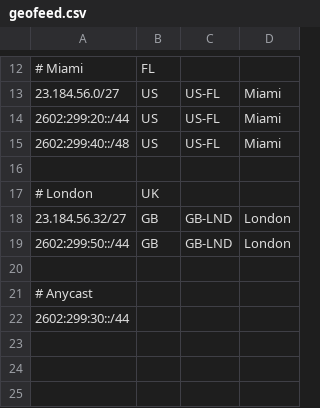
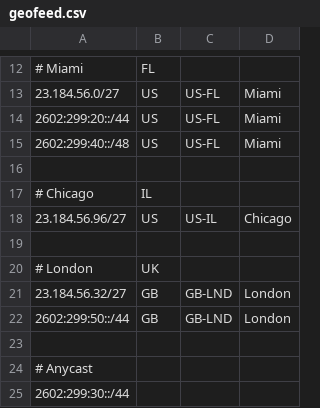
Before and after one commit to chargeditsolutionsllc/rfc8805-geofeed, a CSV file: geofeed.csv, drawn as a sheet; only a part is shown, gaps mark what is left out; the diff names each change by its address in the sheet, - before the commit and + after, or states it on an @@ line.

Commit message:
Update geofeed.csv

```diff
--- a/geofeed.csv
+++ b/geofeed.csv
+row 17: # Chicago | IL
+row 18: 23.184.56.96/27 | US | US-IL | Chicago
+row 19: (empty)
```
